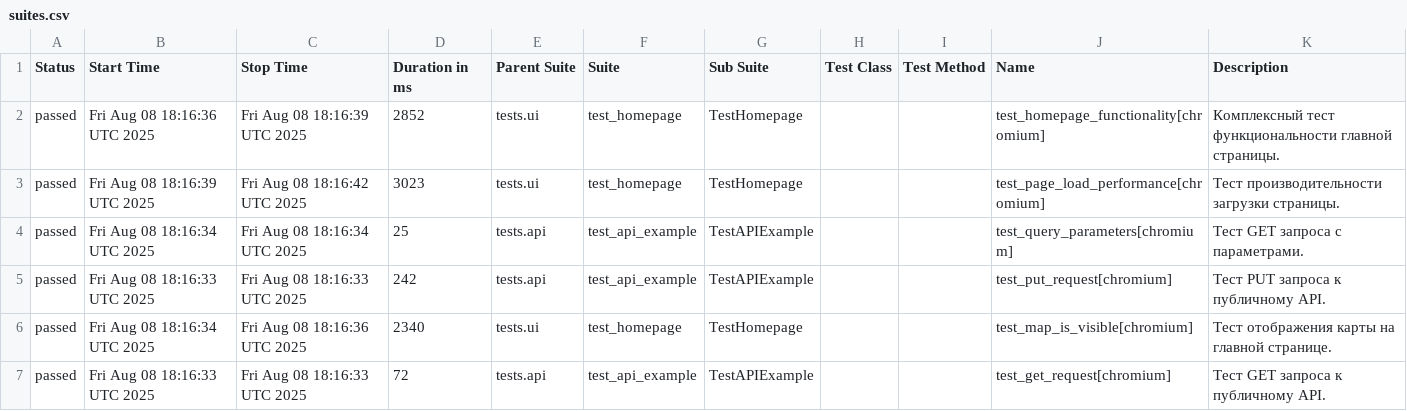
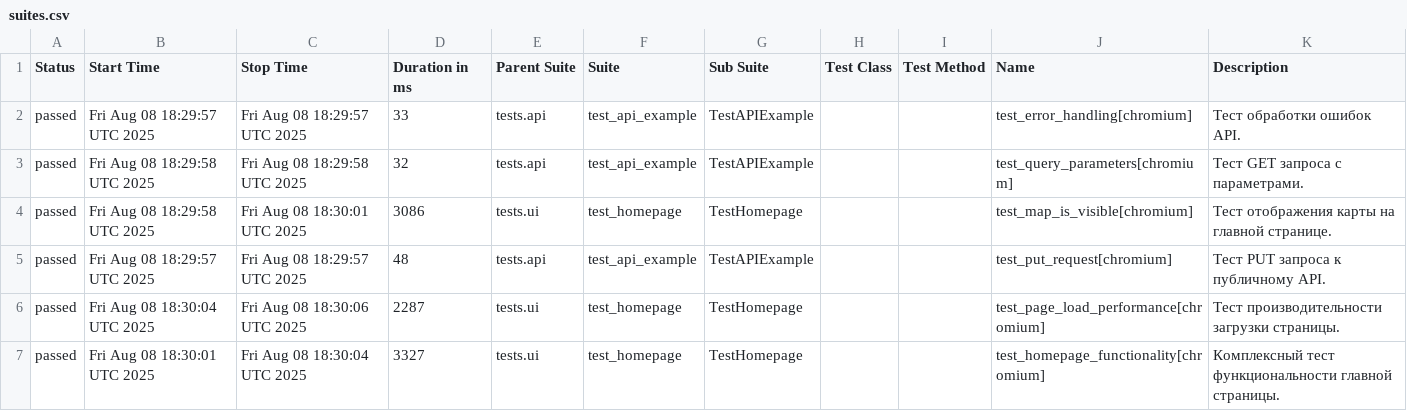
Before and after one commit to evometaio/catalog_autotests, a CSV file: data/suites.csv, drawn as a sheet; only a part is shown; the diff covers the shown part only.

```diff
--- a/data/suites.csv
+++ b/data/suites.csv
@@ -1,7 +1,7 @@
 "Status","Start Time","Stop Time","Duration in ms","Parent Suite","Suite","Sub Suite","Test Class","Test Method","Name","Description"
-"passed","Fri Aug 08 18:16:36 UTC 2025","Fri Aug 08 18:16:39 UTC 2025","2852","tests.ui","test_homepage","TestHomepage","","","test_homepage_functionality[chromium]","Комплексный тест функциональности главной страницы."
-"passed","Fri Aug 08 18:16:39 UTC 2025","Fri Aug 08 18:16:42 UTC 2025","3023","tests.ui","test_homepage","TestHomepage","","","test_page_load_performance[chromium]","Тест производительности загрузки страницы."
-"passed","Fri Aug 08 18:16:34 UTC 2025","Fri Aug 08 18:16:34 UTC 2025","25","tests.api","test_api_example","TestAPIExample","","","test_query_parameters[chromium]","Тест GET запроса с параметрами."
-"passed","Fri Aug 08 18:16:33 UTC 2025","Fri Aug 08 18:16:33 UTC 2025","242","tests.api","test_api_example","TestAPIExample","","","test_put_request[chromium]","Тест PUT запроса к публичному API."
-"passed","Fri Aug 08 18:16:34 UTC 2025","Fri Aug 08 18:16:36 UTC 2025","2340","tests.ui","test_homepage","TestHomepage","","","test_map_is_visible[chromium]","Тест отображения карты на главной странице."
-"passed","Fri Aug 08 18:16:33 UTC 2025","Fri Aug 08 18:16:33 UTC 2025","72","tests.api","test_api_example","TestAPIExample","","","test_get_request[chromium]","Тест GET запроса к публичному API."
+"passed","Fri Aug 08 18:29:57 UTC 2025","Fri Aug 08 18:29:57 UTC 2025","33","tests.api","test_api_example","TestAPIExample","","","test_error_handling[chromium]","Тест обработки ошибок API."
+"passed","Fri Aug 08 18:29:58 UTC 2025","Fri Aug 08 18:29:58 UTC 2025","32","tests.api","test_api_example","TestAPIExample","","","test_query_parameters[chromium]","Тест GET запроса с параметрами."
+"passed","Fri Aug 08 18:29:58 UTC 2025","Fri Aug 08 18:30:01 UTC 2025","3086","tests.ui","test_homepage","TestHomepage","","","test_map_is_visible[chromium]","Тест отображения карты на главной странице."
+"passed","Fri Aug 08 18:29:57 UTC 2025","Fri Aug 08 18:29:57 UTC 2025","48","tests.api","test_api_example","TestAPIExample","","","test_put_request[chromium]","Тест PUT запроса к публичному API."
+"passed","Fri Aug 08 18:30:04 UTC 2025","Fri Aug 08 18:30:06 UTC 2025","2287","tests.ui","test_homepage","TestHomepage","","","test_page_load_performance[chromium]","Тест производительности загрузки страницы."
+"passed","Fri Aug 08 18:30:01 UTC 2025","Fri Aug 08 18:30:04 UTC 2025","3327","tests.ui","test_homepage","TestHomepage","","","test_homepage_functionality[chromium]","Комплексный тест функциональности главной страницы."
```
Also changed, not shown: 13 edited cells elsewhere in this file, data/behaviors.csv, 43 other files.
